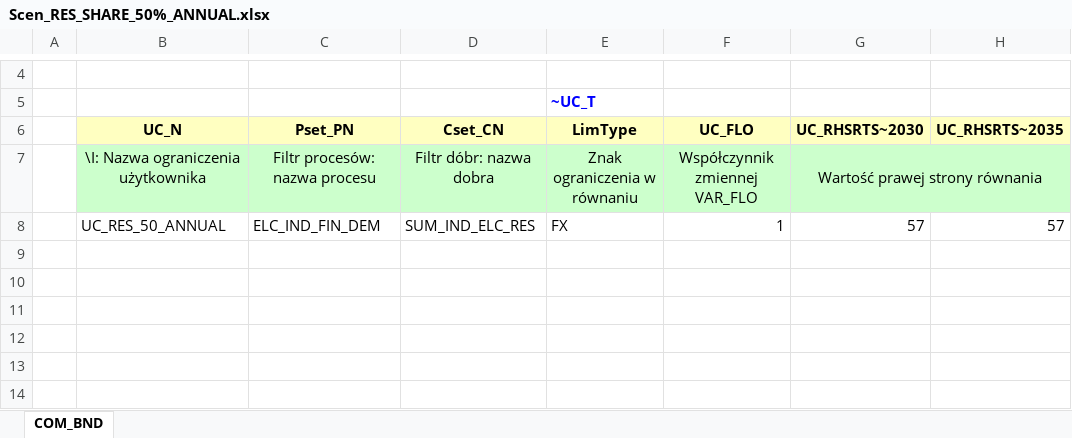
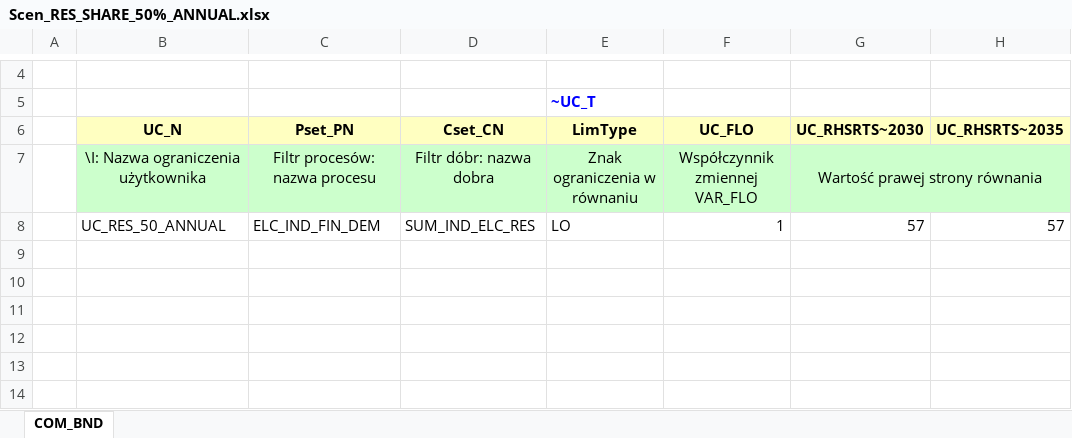
Before and after one commit to janek0204/LocalEnShProject, an Excel workbook: SuppXLS/Scen_RES_SHARE_50%_ANNUAL.xlsx, sheet COM_BND, drawn as a sheet; only a part is shown, gaps mark what is left out; values as stored, in another font and other column widths than the file's, no borders; charts and pictures not drawn; the diff names each change by its address in the sheet, - before the commit and + after, or states it on an @@ line.

Commit message:
Add files via upload

```diff
--- a/SuppXLS/Scen_RES_SHARE_50%_ANNUAL.xlsx (sheet COM_BND)
+++ b/SuppXLS/Scen_RES_SHARE_50%_ANNUAL.xlsx (sheet COM_BND)
-E8: FX
+E8: LO
```
